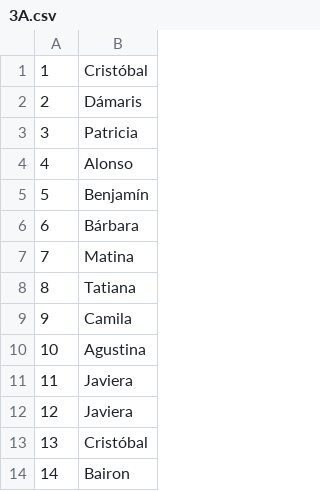
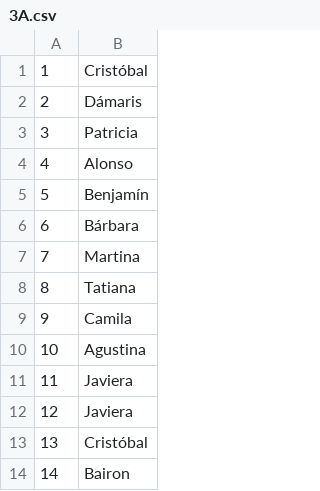
Before and after one commit to afvasque/MultiK, a CSV file: code/src_pygame/ListasCSV/3A.csv, drawn as a sheet; only a part is shown.

```diff
--- a/code/src_pygame/ListasCSV/3A.csv
+++ b/code/src_pygame/ListasCSV/3A.csv
@@ -6,3 +6,3 @@
 6,Bárbara
-7,Matina
+7,Martina
 8,Tatiana
```
Also changed, not shown: code/src_pygame/Ejercicios/EjerciciosLenguaje.csv, 5 other files.
